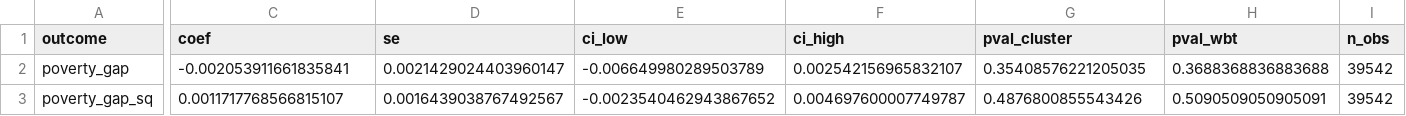
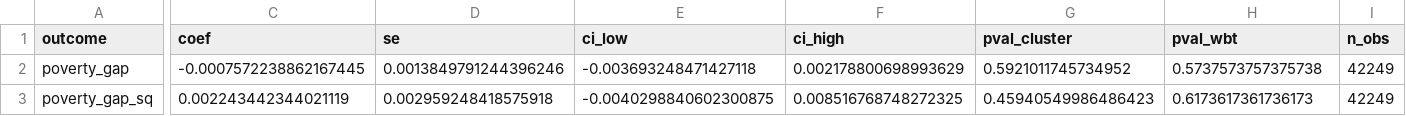
Before and after one commit to DianaElisa02/IMVmasterthesis, a CSV file: output/poverty_gap/placebo_poverty_gap.csv, drawn as a sheet; only a part is shown, gaps mark what is left out; the diff covers the shown part only; the diff names each change by its address in the sheet, - before the commit and + after, or states it on an @@ line.

```diff
--- a/output/poverty_gap/placebo_poverty_gap.csv
+++ b/output/poverty_gap/placebo_poverty_gap.csv
-C2 (coef): -0.002053911661835841
+C2 (coef): -0.0007572238862167445
-D2 (se): 0.0021429024403960147
+D2 (se): 0.0013849791244396246
-E2 (ci_low): -0.006649980289503789
+E2 (ci_low): -0.003693248471427118
-F2 (ci_high): 0.002542156965832107
+F2 (ci_high): 0.002178800698993629
-G2 (pval_cluster): 0.35408576221205035
+G2 (pval_cluster): 0.5921011745734952
-H2 (pval_wbt): 0.3688368836883688
+H2 (pval_wbt): 0.5737573757375738
-I2:I3 (n_obs): 39542
+I2:I3 (n_obs): 42249
-C3 (coef): 0.0011717768566815107
+C3 (coef): 0.002243442344021119
-D3 (se): 0.0016439038767492567
+D3 (se): 0.002959248418575918
-E3 (ci_low): -0.0023540462943867652
+E3 (ci_low): -0.0040298840602300875
-F3 (ci_high): 0.004697600007749787
+F3 (ci_high): 0.008516768748272325
-G3 (pval_cluster): 0.4876800855543426
+G3 (pval_cluster): 0.45940549986486423
-H3 (pval_wbt): 0.5090509050905091
+H3 (pval_wbt): 0.6173617361736173
```
Also changed, not shown: 2 edited cells elsewhere in this file, output/poverty_gap/did_poverty_gap_baseline.csv, output/poverty_gap/did_poverty_gap_covid_robust.csv, 4 other files.
